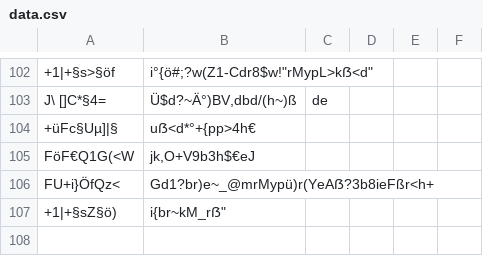
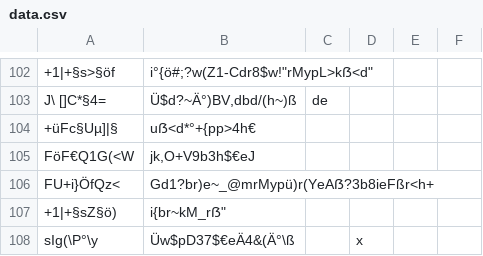
Before and after one commit to SvenLucke/slucke.com, a CSV file: filmlist/data.csv, drawn as a sheet; only a part is shown, gaps mark what is left out.

Commit message:
new entry

```diff
--- a/filmlist/data.csv
+++ b/filmlist/data.csv
@@ -108 +108,2 @@
 "+1|+§sZ§ö)";"i{br~kM_r"ẞ";"";""
+" sIg(\P°\y";"Üw$pD37$€eÄ4&(Ä°\ß";"";"x"
```
